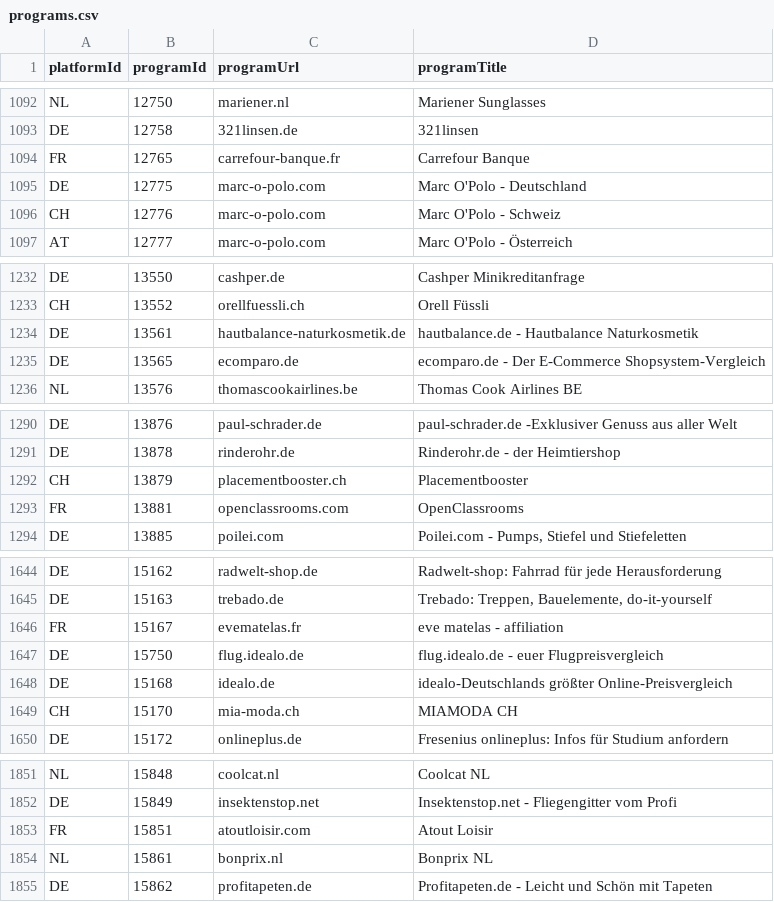
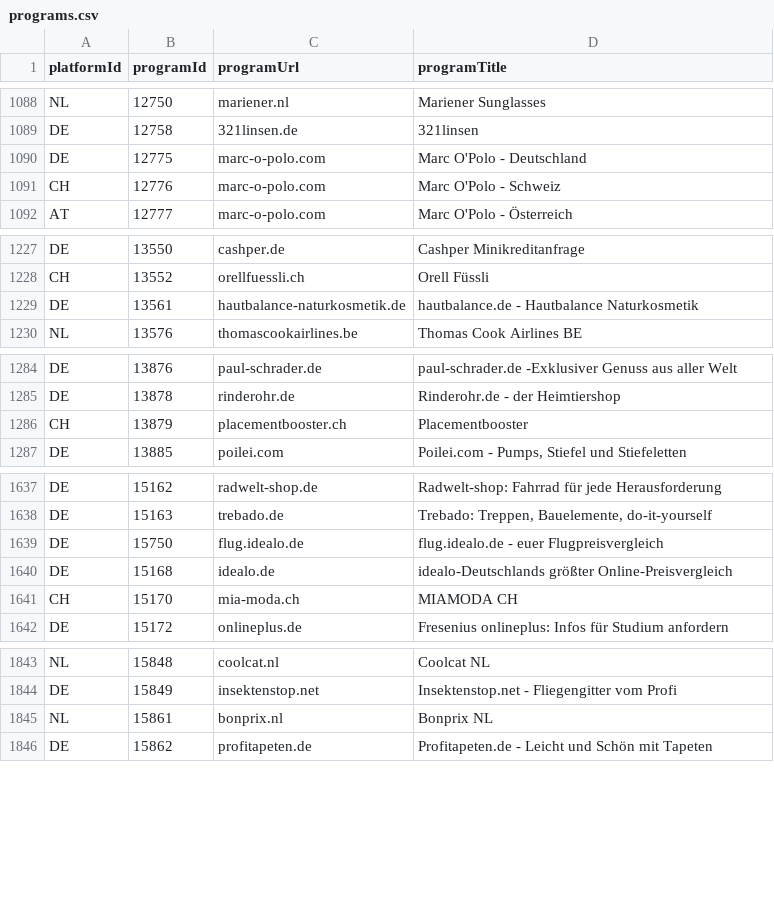
Before and after one commit to affilinet/browser-webextension-publisher, a CSV file: resources/programs.csv, drawn as a sheet; only a part is shown, gaps mark what is left out; removed rows and columns are numbered as before the commit, all else as after; the diff covers the shown part only; the diff names each change by its address in the sheet, - before the commit and + after, or states it on an @@ line.

```diff
--- a/resources/programs.csv
+++ b/resources/programs.csv
-row 1094: FR | 12765 | carrefour-banque.fr | Carrefour Banque
-row 1235: DE | 13565 | ecomparo.de | ecomparo.de - Der E-Commerce Shopsystem-Vergleich
-row 1293: FR | 13881 | openclassrooms.com | OpenClassrooms
-row 1646: FR | 15167 | evematelas.fr | eve matelas - affiliation
-row 1853: FR | 15851 | atoutloisir.com | Atout Loisir
```
Also changed, not shown: 5 added rows, 9 removed rows and 2 edited cells elsewhere in this file.
